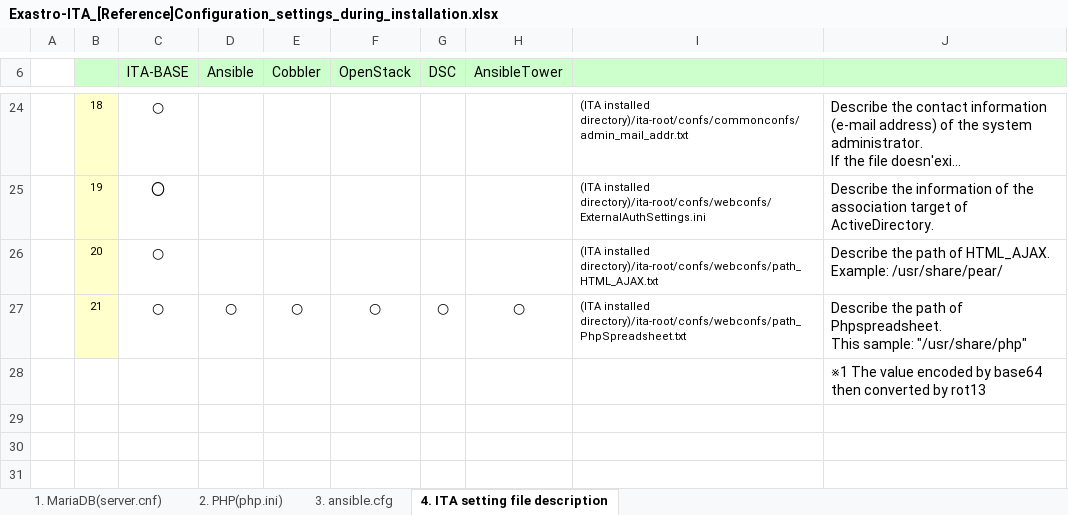
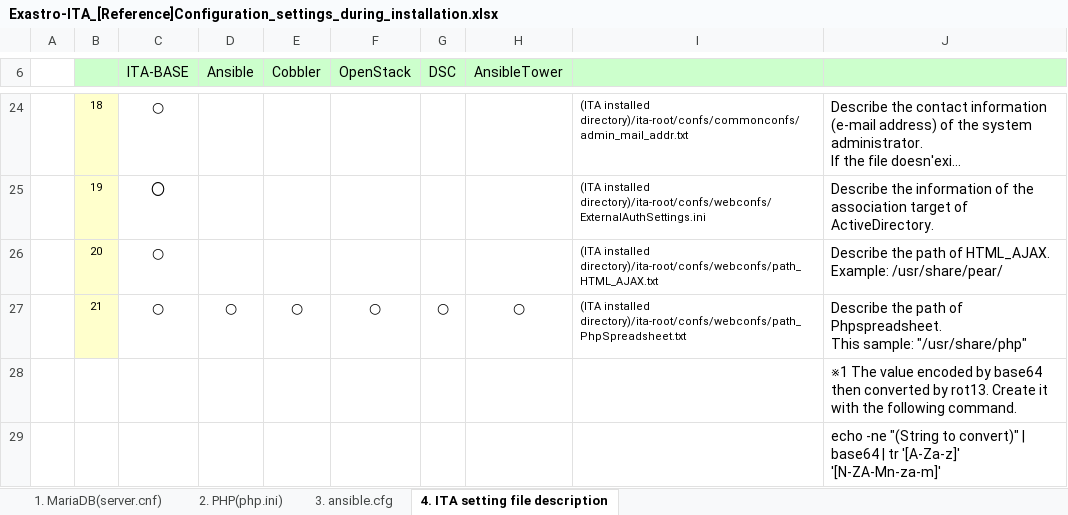
Before and after one commit to exastro-suite/it-automation-docs, an Excel workbook: asset/Documents/Exastro-ITA_[Reference]Configuration_settings_during_installation.xlsx, sheet 4. ITA setting file description, drawn as a sheet; only a part is shown, gaps mark what is left out; long unchanged cells end in …; values as stored, in another font and other column widths than the file's, no borders; the diff names each change by its address in the sheet, - before the commit and + after, or states it on an @@ line.

```diff
--- a/asset/Documents/Exastro-ITA_[Reference]Configuration_settings_during_installation.xlsx (sheet 4. ITA setting file description)
+++ b/asset/Documents/Exastro-ITA_[Reference]Configuration_settings_during_installation.xlsx (sheet 4. ITA setting file description)
-J28: …converted by rot13
+J28: …converted by rot13. Create it with the following command.
+row 29:  |  |  |  |  |  |  |  |  | echo -ne "(String to convert)" | base64 | tr '[A-Za-z]' '[N-ZA-Mn-za-m]'
```
Also changed, not shown: sheet 2. PHP(php.ini), sheet 3. ansible.cfg.
